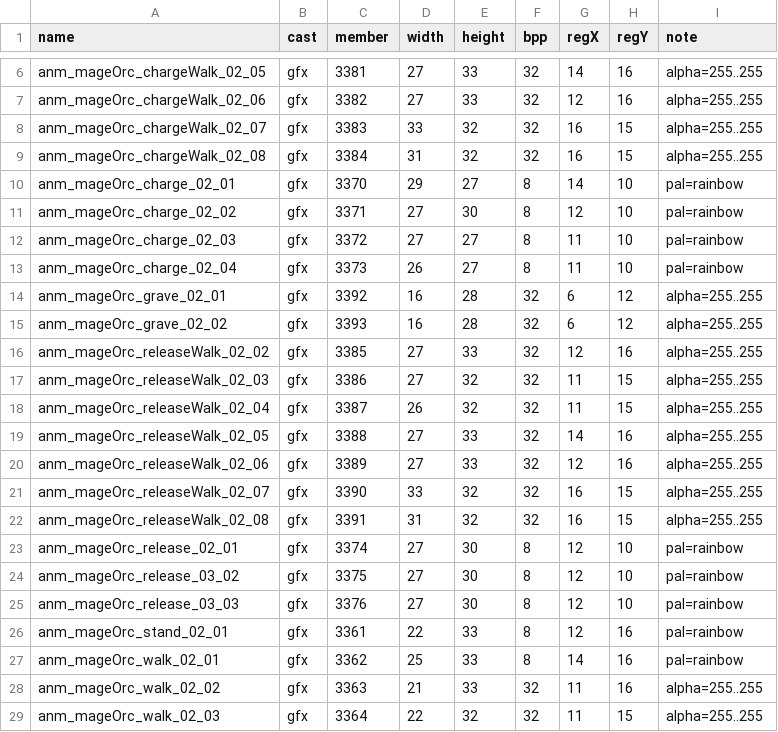
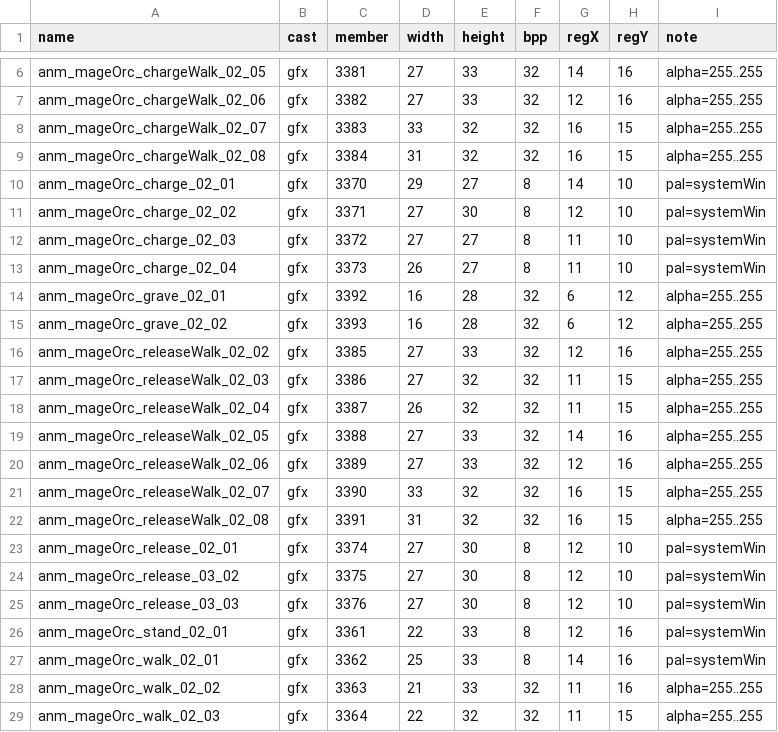
Before and after one commit to mmKALLL/merlins-revenge-remake, a TSV file: assets/sprites/mageOrc/regpoints.tsv, drawn as a sheet; only a part is shown, gaps mark what is left out.

```diff
--- a/assets/sprites/mageOrc/regpoints.tsv
+++ b/assets/sprites/mageOrc/regpoints.tsv
@@ -9,6 +9,6 @@ anm_mageOrc_chargeWalk_02_07	gfx	3383	33	32	32	16	15	alpha=255..255
 anm_mageOrc_chargeWalk_02_08	gfx	3384	31	32	32	16	15	alpha=255..255
-anm_mageOrc_charge_02_01	gfx	3370	29	27	8	14	10	pal=rainbow
-anm_mageOrc_charge_02_02	gfx	3371	27	30	8	12	10	pal=rainbow
-anm_mageOrc_charge_02_03	gfx	3372	27	27	8	11	10	pal=rainbow
-anm_mageOrc_charge_02_04	gfx	3373	26	27	8	11	10	pal=rainbow
+anm_mageOrc_charge_02_01	gfx	3370	29	27	8	14	10	pal=systemWin
+anm_mageOrc_charge_02_02	gfx	3371	27	30	8	12	10	pal=systemWin
+anm_mageOrc_charge_02_03	gfx	3372	27	27	8	11	10	pal=systemWin
+anm_mageOrc_charge_02_04	gfx	3373	26	27	8	11	10	pal=systemWin
 anm_mageOrc_grave_02_01	gfx	3392	16	28	32	6	12	alpha=255..255
@@ -22,7 +22,7 @@ anm_mageOrc_releaseWalk_02_07	gfx	3390	33	32	32	16	15	alpha=255..255
 anm_mageOrc_releaseWalk_02_08	gfx	3391	31	32	32	16	15	alpha=255..255
-anm_mageOrc_release_02_01	gfx	3374	27	30	8	12	10	pal=rainbow
-anm_mageOrc_release_03_02	gfx	3375	27	30	8	12	10	pal=rainbow
-anm_mageOrc_release_03_03	gfx	3376	27	30	8	12	10	pal=rainbow
-anm_mageOrc_stand_02_01	gfx	3361	22	33	8	12	16	pal=rainbow
-anm_mageOrc_walk_02_01	gfx	3362	25	33	8	14	16	pal=rainbow
+anm_mageOrc_release_02_01	gfx	3374	27	30	8	12	10	pal=systemWin
+anm_mageOrc_release_03_02	gfx	3375	27	30	8	12	10	pal=systemWin
+anm_mageOrc_release_03_03	gfx	3376	27	30	8	12	10	pal=systemWin
+anm_mageOrc_stand_02_01	gfx	3361	22	33	8	12	16	pal=systemWin
+anm_mageOrc_walk_02_01	gfx	3362	25	33	8	14	16	pal=systemWin
 anm_mageOrc_walk_02_02	gfx	3363	21	33	32	11	16	alpha=255..255
```
Also changed, not shown: assets/sprites/batBullet/regpoints.tsv, assets/sprites/fangBunnyBabyBullet/regpoints.tsv, 35 other files.
